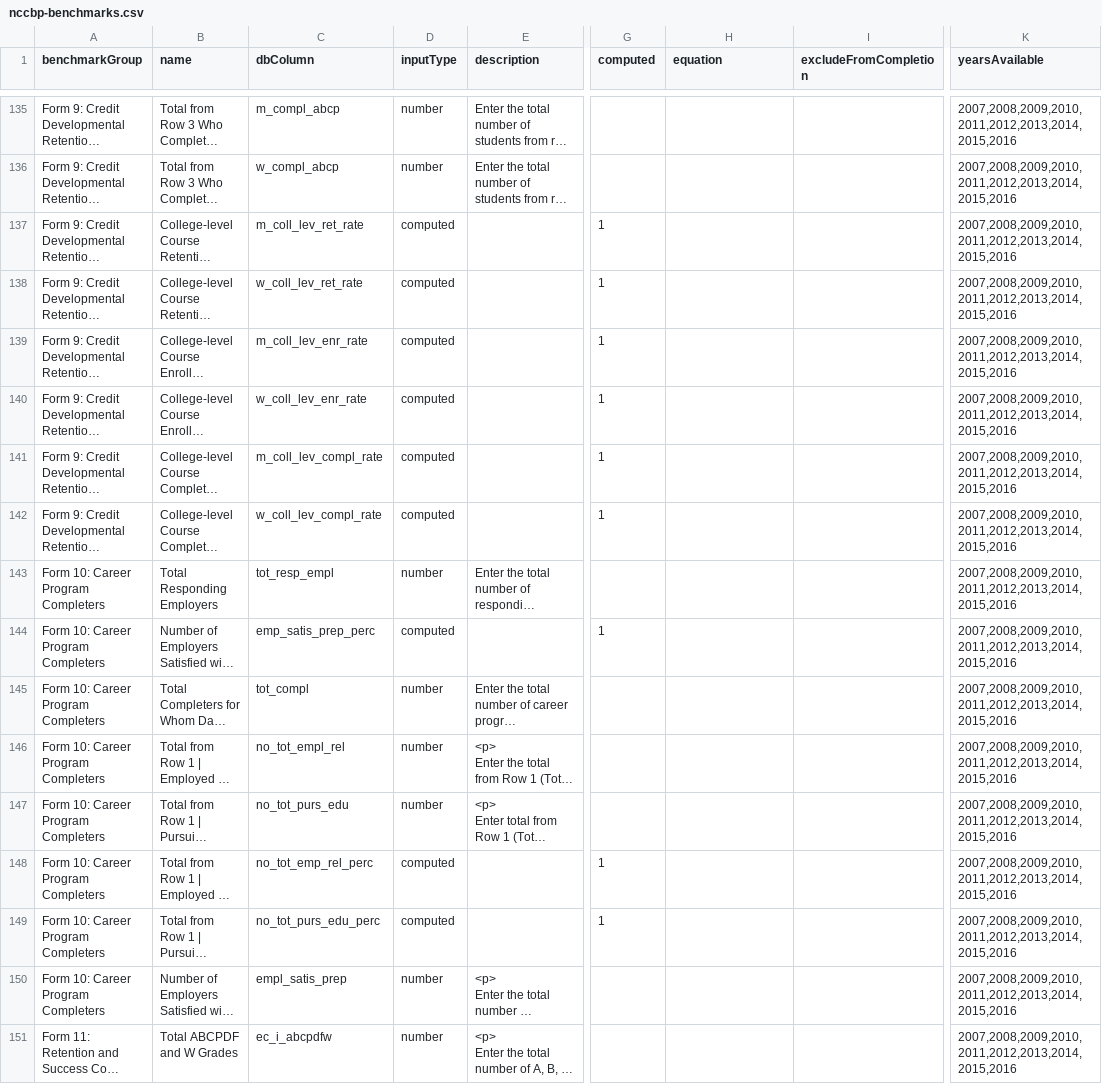
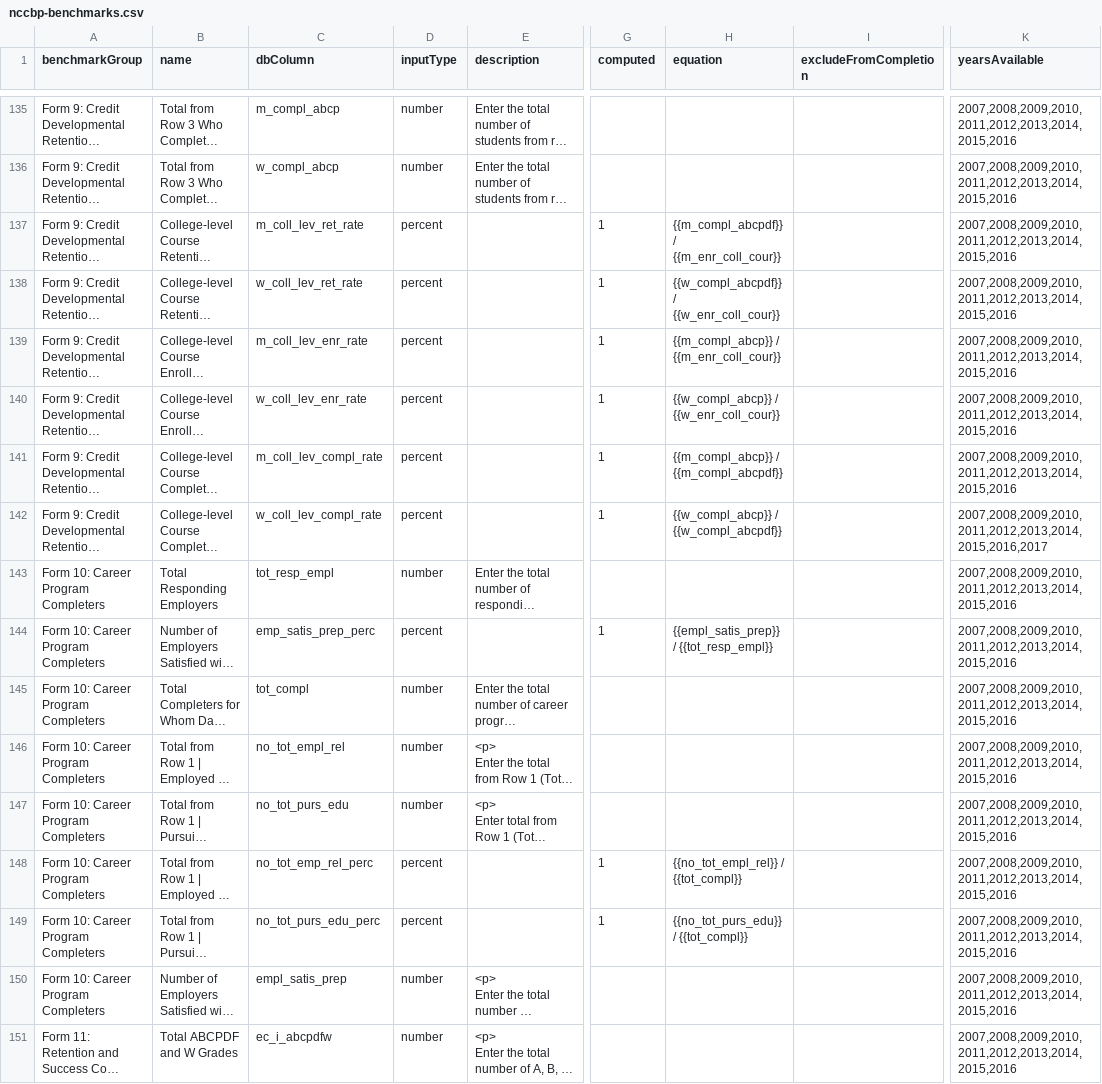
Before and after one commit to personman/mrss, a CSV file: data/imports/nccbp-benchmarks.csv, drawn as a sheet; only a part is shown, gaps mark what is left out; long unchanged cells end in …; the diff covers the shown part only; the diff names each change by its address in the sheet, - before the commit and + after, or states it on an @@ line.

Commit message:
more nccbp benchmark equations

```diff
--- a/data/imports/nccbp-benchmarks.csv
+++ b/data/imports/nccbp-benchmarks.csv
-D137:D142 (inputType): computed
+D137:D142 (inputType): percent
-H137 (equation): (empty)
+H137 (equation): {{m_compl_abcpdf}} / {{m_enr_coll_cour}}
-H138 (equation): (empty)
+H138 (equation): {{w_compl_abcpdf}} / {{w_enr_coll_cour}}
-H139 (equation): (empty)
+H139 (equation): {{m_compl_abcp}} / {{m_enr_coll_cour}}
-H140 (equation): (empty)
+H140 (equation): {{w_compl_abcp}} / {{w_enr_coll_cour}}
-H141 (equation): (empty)
+H141 (equation): {{m_compl_abcp}} / {{m_compl_abcpdf}}
-H142 (equation): (empty)
+H142 (equation): {{w_compl_abcp}} / {{w_compl_abcpdf}}
-K142 (yearsAvailable): 2007,2008,2009,2010,2011,2012,2013,2014,2015,2016
+K142 (yearsAvailable): 2007,2008,2009,2010,2011,2012,2013,2014,2015,2016,2017
-D144 (inputType): computed
+D144 (inputType): percent
-H144 (equation): (empty)
+H144 (equation): {{empl_satis_prep}} / {{tot_resp_empl}}
-D148:D149 (inputType): computed
+D148:D149 (inputType): percent
-H148 (equation): (empty)
+H148 (equation): {{no_tot_empl_rel}} / {{tot_compl}}
-H149 (equation): (empty)
+H149 (equation): {{no_tot_purs_edu}} / {{tot_compl}}
```
Also changed, not shown: 18 edited cells elsewhere in this file, 1 other file.
